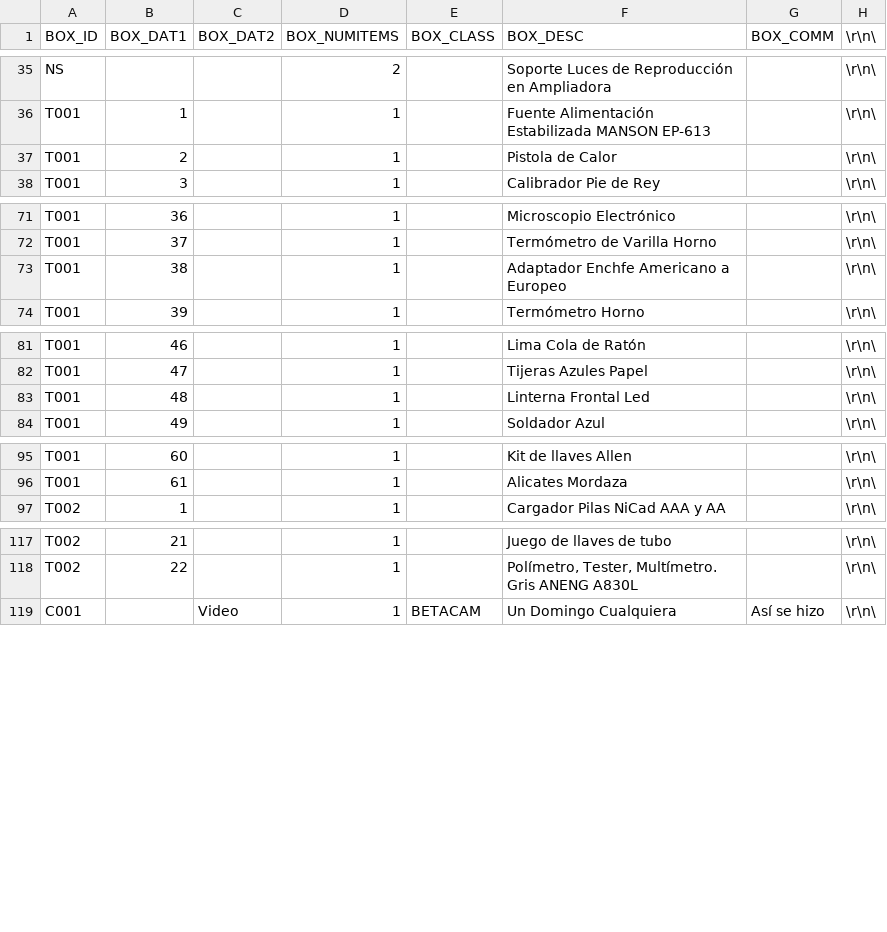
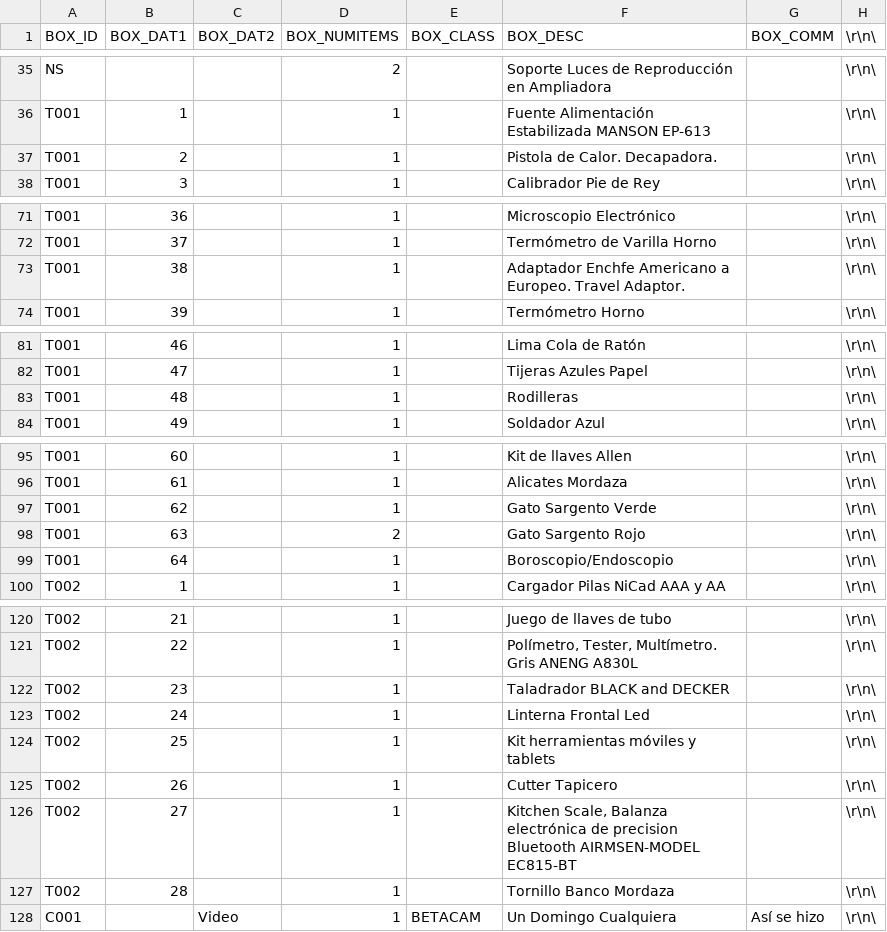
Before and after one commit to domgomcom/Ubicator, a TSV file: db/Ubicator - ITEMS.tsv, drawn as a sheet; only a part is shown, gaps mark what is left out; the diff covers the shown part only.

Commit message:
Sum
Desc

```diff
--- a/db/Ubicator - ITEMS.tsv
+++ b/db/Ubicator - ITEMS.tsv
@@ -36,3 +36,3 @@ NS			2		Soporte Luces de Reproducción en Ampliadora		\r\n\
 T001	1		1		Fuente Alimentación Estabilizada MANSON EP-613		\r\n\
-T001	2		1		Pistola de Calor		\r\n\
+T001	2		1		Pistola de Calor. Decapadora.		\r\n\
 T001	3		1		Calibrador Pie de Rey		\r\n\
@@ -72,3 +72,3 @@ T001	36		1		Microscopio Electrónico		\r\n\
 T001	37		1		Termómetro de Varilla Horno		\r\n\
-T001	38		1		Adaptador Enchfe Americano a Europeo		\r\n\
+T001	38		1		Adaptador Enchfe Americano a Europeo. Travel Adaptor.		\r\n\
 T001	39		1		Termómetro Horno		\r\n\
@@ -82,3 +82,3 @@ T001	46		1		Lima Cola de Ratón		\r\n\
 T001	47		1		Tijeras Azules Papel		\r\n\
-T001	48		1		Linterna Frontal Led		\r\n\
+T001	48		1		Rodilleras		\r\n\
 T001	49		1		Soldador Azul		\r\n\
@@ -96,2 +96,5 @@ T001	60		1		Kit de llaves Allen		\r\n\
 T001	61		1		Alicates Mordaza		\r\n\
+T001	62		1		Gato Sargento Verde		\r\n\
+T001	63		2		Gato Sargento Rojo		\r\n\
+T001	64		1		Boroscopio/Endoscopio		\r\n\
 T002	1		1		Cargador Pilas NiCad AAA y AA		\r\n\
@@ -118,2 +121,8 @@ T002	21		1		Juego de llaves de tubo		\r\n\
 T002	22		1		Polímetro, Tester, Multímetro. Gris ANENG A830L		\r\n\
+T002	23		1		Taladrador BLACK and DECKER		\r\n\
+T002	24		1		Linterna Frontal Led		\r\n\
+T002	25		1		Kit herramientas móviles y tablets		\r\n\
+T002	26		1		Cutter Tapicero		\r\n\
+T002	27		1		Kitchen Scale, Balanza electrónica de precision Bluetooth AIRMSEN-MODEL EC815-BT		\r\n\
+T002	28		1		Tornillo Banco Mordaza		\r\n\
 C001		Video	1	BETACAM	Un Domingo Cualquiera	Así se hizo	\r\n\
```
Also changed, not shown: 2 edited cells elsewhere in this file, 13 other files.
